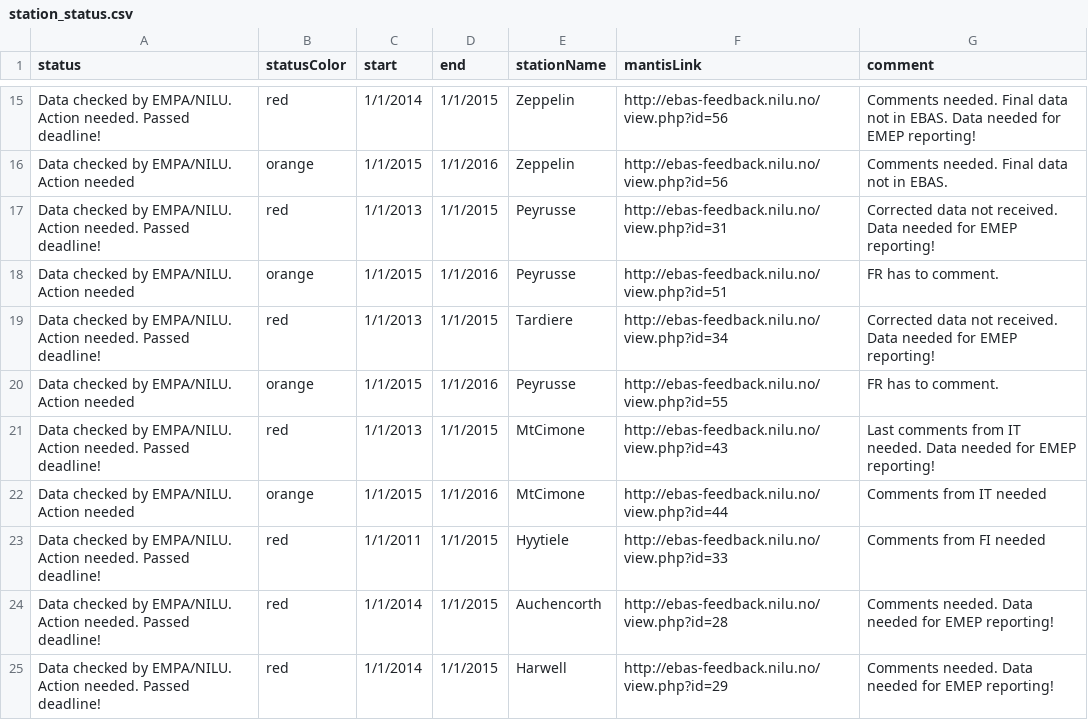
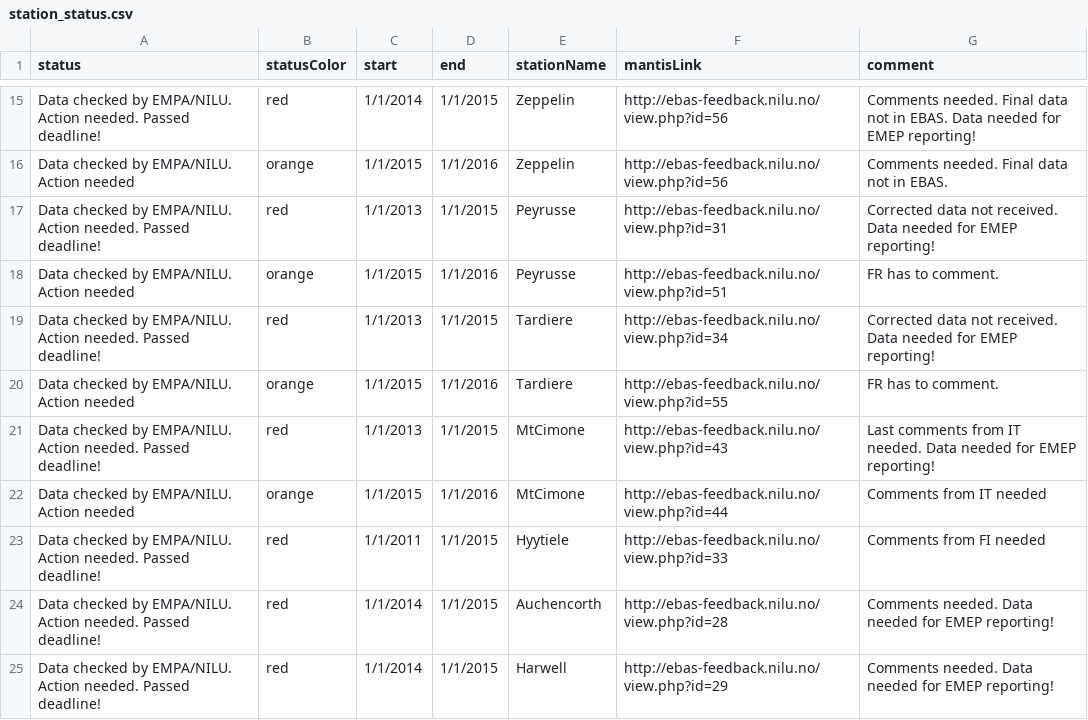
Before and after one commit to voc-station-status/station-status-prod, a CSV file: station_status.csv, drawn as a sheet; only a part is shown, gaps mark what is left out.

Commit message:
Peyrusse to Tardiere

```diff
--- a/station_status.csv
+++ b/station_status.csv
@@ -19,3 +19,3 @@ status,statusColor,start,end,stationName,mantisLink,comment
 "Data checked by EMPA/NILU. Action needed. Passed deadline!","red","1/1/2013","1/1/2015","Tardiere","http://ebas-feedback.nilu.no/view.php?id=34","Corrected data not received. Data needed for EMEP reporting!"
-"Data checked by EMPA/NILU. Action needed","orange","1/1/2015","1/1/2016","Peyrusse","http://ebas-feedback.nilu.no/view.php?id=55","FR has to comment."
+"Data checked by EMPA/NILU. Action needed","orange","1/1/2015","1/1/2016","Tardiere","http://ebas-feedback.nilu.no/view.php?id=55","FR has to comment."
 "Data checked by EMPA/NILU. Action needed. Passed deadline!","red","1/1/2013","1/1/2015","MtCimone","http://ebas-feedback.nilu.no/view.php?id=43","Last comments from IT needed. Data needed for EMEP reporting!"
```
